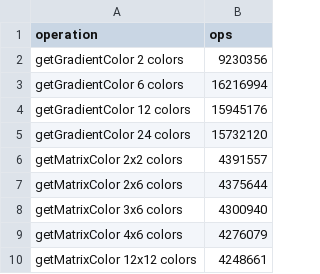
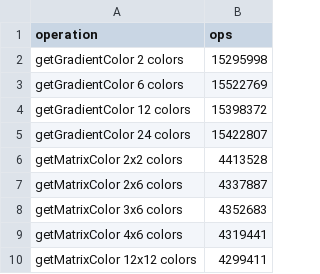
Before and after one commit to jakoivis/color-util, a CSV file: benchmark/benchmark-0.5.0-chrome-result-other.csv, drawn as a sheet.

```diff
--- a/benchmark/benchmark-0.5.0-chrome-result-other.csv
+++ b/benchmark/benchmark-0.5.0-chrome-result-other.csv
@@ -1,10 +1,10 @@
 operation,ops
-getGradientColor 2 colors,9230356
-getGradientColor 6 colors,16216994
-getGradientColor 12 colors,15945176
-getGradientColor 24 colors,15732120
-getMatrixColor 2x2 colors,4391557
-getMatrixColor 2x6 colors,4375644
-getMatrixColor 3x6 colors,4300940
-getMatrixColor 4x6 colors,4276079
-getMatrixColor 12x12 colors,4248661
+getGradientColor 2 colors,15295998
+getGradientColor 6 colors,15522769
+getGradientColor 12 colors,15398372
+getGradientColor 24 colors,15422807
+getMatrixColor 2x2 colors,4413528
+getMatrixColor 2x6 colors,4337887
+getMatrixColor 3x6 colors,4352683
+getMatrixColor 4x6 colors,4319441
+getMatrixColor 12x12 colors,4299411
```
Also changed, not shown: benchmark/benchmark-0.5.0-chrome-result-any.csv, benchmark/benchmark-0.5.0-chrome-result.csv, 4 other files.
